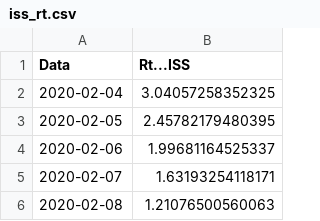
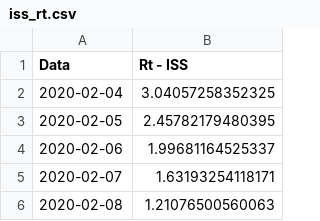
Before and after one commit to giovanniardenghi/iss-rt-data, a CSV file: data/iss_rt.csv, drawn as a sheet; only a part is shown.

```diff
--- a/data/iss_rt.csv
+++ b/data/iss_rt.csv
@@ -1,2 +1,2 @@
-Data,Rt...ISS
+Data,Rt - ISS
 2020-02-04,3.04057258352325
```
